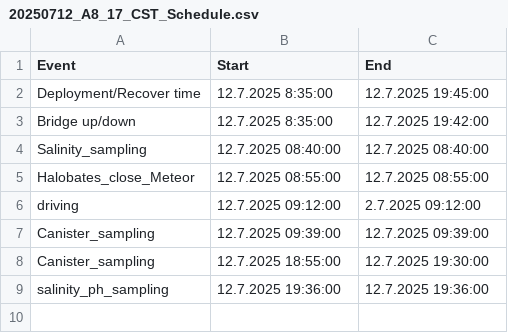
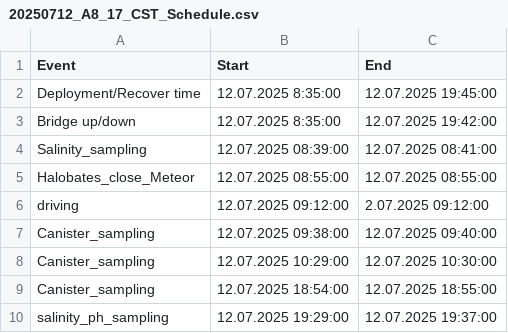
Before and after one commit to maibrittbergh/SST_RS_Meteor_2025, a CSV file: Infrared_cameras/protocols/20250712_A8_17_CST_Schedule.csv, drawn as a sheet.

```diff
--- a/Infrared_cameras/protocols/20250712_A8_17_CST_Schedule.csv
+++ b/Infrared_cameras/protocols/20250712_A8_17_CST_Schedule.csv
@@ -1,9 +1,10 @@
 Event;Start;End
-Deployment/Recover time ;12.7.2025 8:35:00;12.7.2025 19:45:00
-Bridge up/down;12.7.2025 8:35:00;12.7.2025 19:42:00
-Salinity_sampling;12.7.2025 08:40:00;12.7.2025 08:40:00
-Halobates_close_Meteor;12.7.2025 08:55:00;12.7.2025 08:55:00
-driving;12.7.2025 09:12:00;2.7.2025 09:12:00
-Canister_sampling ;12.7.2025 09:39:00;12.7.2025 09:39:00
-Canister_sampling ;12.7.2025 18:55:00;12.7.2025 19:30:00
-salinity_ph_sampling;12.7.2025 19:36:00;12.7.2025 19:36:00
+Deployment/Recover time ;12.07.2025 8:35:00;12.07.2025 19:45:00
+Bridge up/down;12.07.2025 8:35:00;12.07.2025 19:42:00
+Salinity_sampling;12.07.2025 08:39:00;12.07.2025 08:41:00
+Halobates_close_Meteor;12.07.2025 08:55:00;12.07.2025 08:55:00
+driving;12.07.2025 09:12:00;2.07.2025 09:12:00
+Canister_sampling ;12.07.2025 09:38:00;12.07.2025 09:40:00
+Canister_sampling ;12.07.2025 10:29:00;12.07.2025 10:30:00
+Canister_sampling ;12.07.2025 18:54:00;12.07.2025 18:55:00
+salinity_ph_sampling;12.07.2025 19:29:00;12.07.2025 19:37:00
```
Also changed, not shown: Infrared_cameras/protocols/20250626_A1_17_CST_Schedule.csv, Infrared_cameras/protocols/20250711_A7_17_CST_Schedule.csv, 6 other files.
